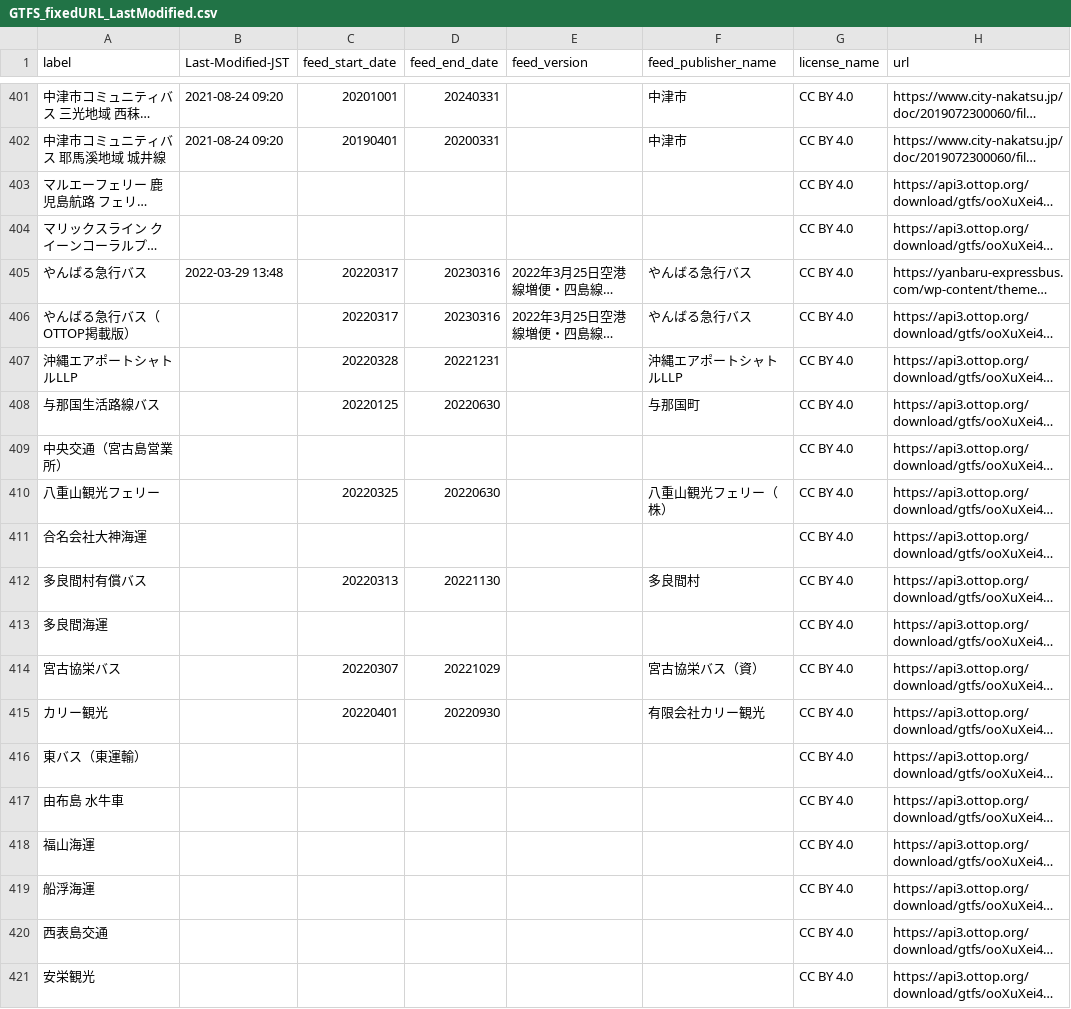
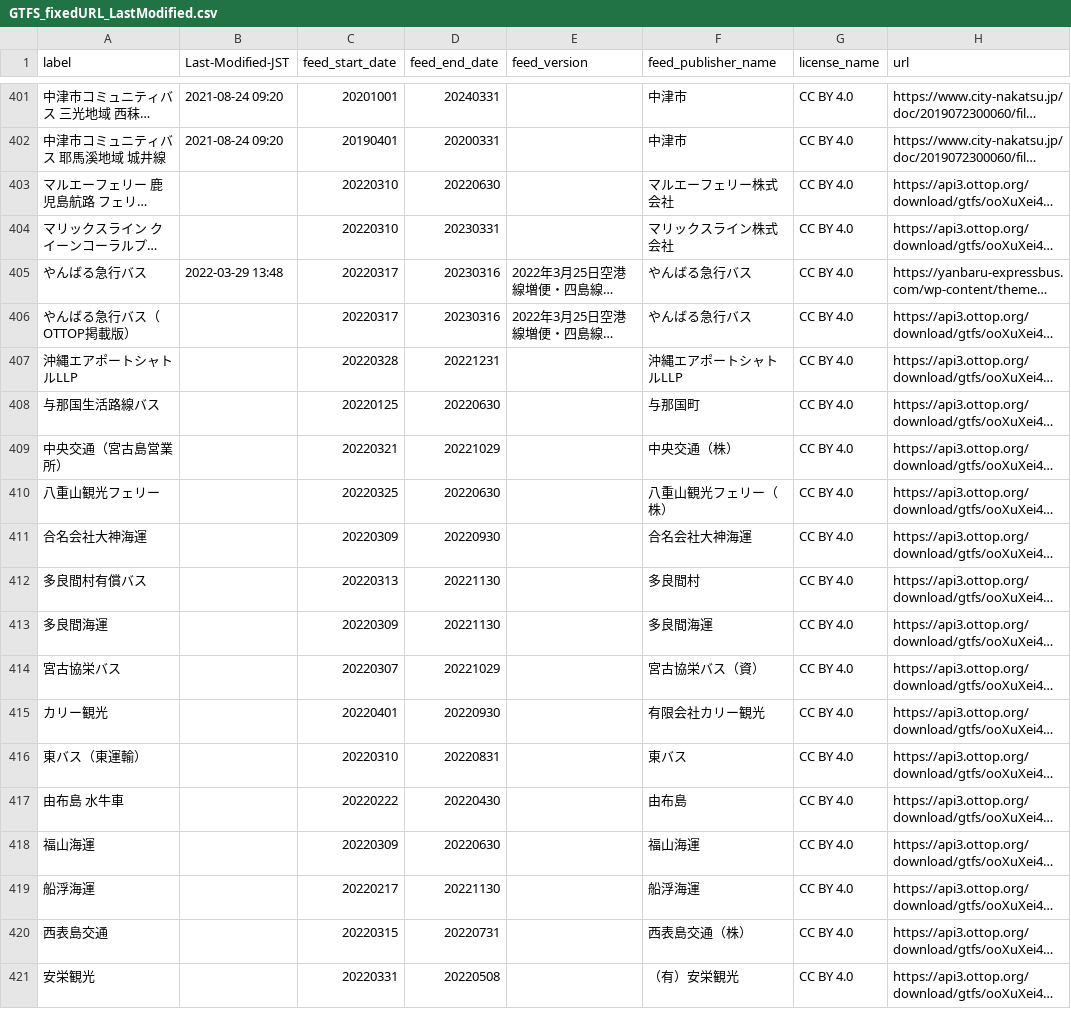
Before and after one commit to tshimada291/gtfs-jp-list-datecheck, a CSV file: GTFS_fixedURL_LastModified.csv, drawn as a sheet; only a part is shown, gaps mark what is left out; long unchanged cells end in …; the diff covers the shown part only; the diff names each change by its address in the sheet, - before the commit and + after, or states it on an @@ line.

Commit message:
Update csv file

```diff
--- a/GTFS_fixedURL_LastModified.csv
+++ b/GTFS_fixedURL_LastModified.csv
-C403:C404 (feed_start_date): (empty)
+C403:C404 (feed_start_date): 20220310
-D403 (feed_end_date): (empty)
+D403 (feed_end_date): 20220630
-F403 (feed_publisher_name): (empty)
+F403 (feed_publisher_name): マルエーフェリー株式会社
-D404 (feed_end_date): (empty)
+D404 (feed_end_date): 20230331
-F404 (feed_publisher_name): (empty)
+F404 (feed_publisher_name): マリックスライン株式会社
-C409 (feed_start_date): (empty)
+C409 (feed_start_date): 20220321
-D409 (feed_end_date): (empty)
+D409 (feed_end_date): 20221029
-F409 (feed_publisher_name): (empty)
+F409 (feed_publisher_name): 中央交通（株）
-C411 (feed_start_date): (empty)
+C411 (feed_start_date): 20220309
-D411 (feed_end_date): (empty)
+D411 (feed_end_date): 20220930
-F411 (feed_publisher_name): (empty)
+F411 (feed_publisher_name): 合名会社大神海運
-C413 (feed_start_date): (empty)
+C413 (feed_start_date): 20220309
-D413 (feed_end_date): (empty)
+D413 (feed_end_date): 20221130
-F413 (feed_publisher_name): (empty)
+F413 (feed_publisher_name): 多良間海運
-C416 (feed_start_date): (empty)
+C416 (feed_start_date): 20220310
-D416 (feed_end_date): (empty)
+D416 (feed_end_date): 20220831
-F416 (feed_publisher_name): (empty)
+F416 (feed_publisher_name): 東バス
-C417 (feed_start_date): (empty)
+C417 (feed_start_date): 20220222
-D417 (feed_end_date): (empty)
+D417 (feed_end_date): 20220430
-F417 (feed_publisher_name): (empty)
+F417 (feed_publisher_name): 由布島
-C418 (feed_start_date): (empty)
+C418 (feed_start_date): 20220309
-D418 (feed_end_date): (empty)
+D418 (feed_end_date): 20220630
-F418 (feed_publisher_name): (empty)
+F418 (feed_publisher_name): 福山海運
-C419 (feed_start_date): (empty)
+C419 (feed_start_date): 20220217
-D419 (feed_end_date): (empty)
+D419 (feed_end_date): 20221130
-F419 (feed_publisher_name): (empty)
+F419 (feed_publisher_name): 船浮海運
-C420 (feed_start_date): (empty)
+C420 (feed_start_date): 20220315
-D420 (feed_end_date): (empty)
+D420 (feed_end_date): 20220731
-F420 (feed_publisher_name): (empty)
+F420 (feed_publisher_name): 西表島交通（株）
-C421 (feed_start_date): (empty)
+C421 (feed_start_date): 20220331
-D421 (feed_end_date): (empty)
+D421 (feed_end_date): 20220508
-F421 (feed_publisher_name): (empty)
+F421 (feed_publisher_name): （有）安栄観光
```
Also changed, not shown: 60 edited cells elsewhere in this file.
